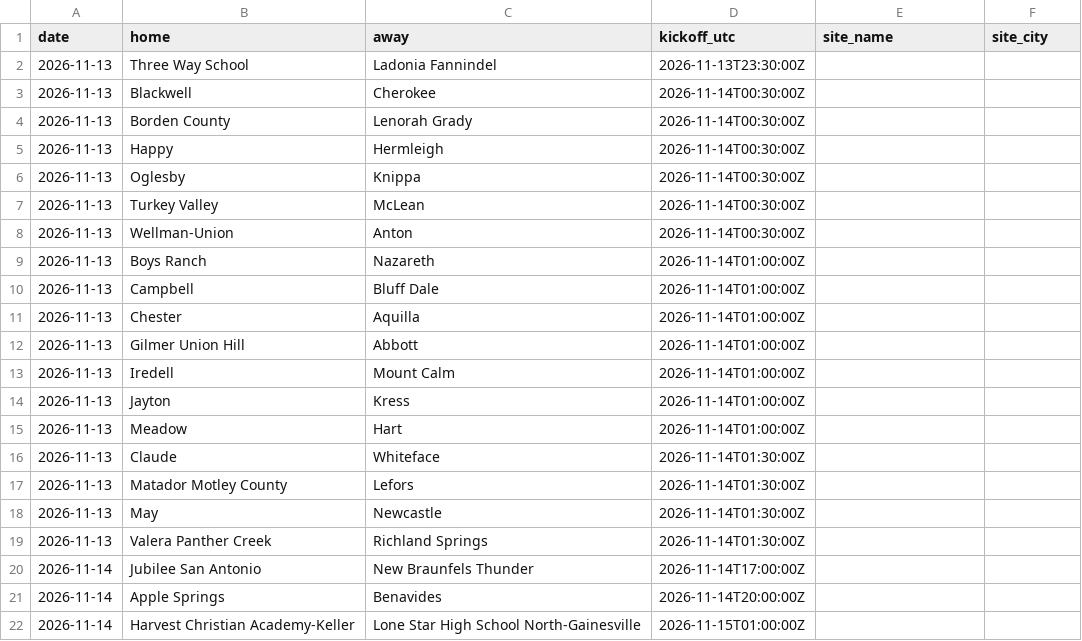
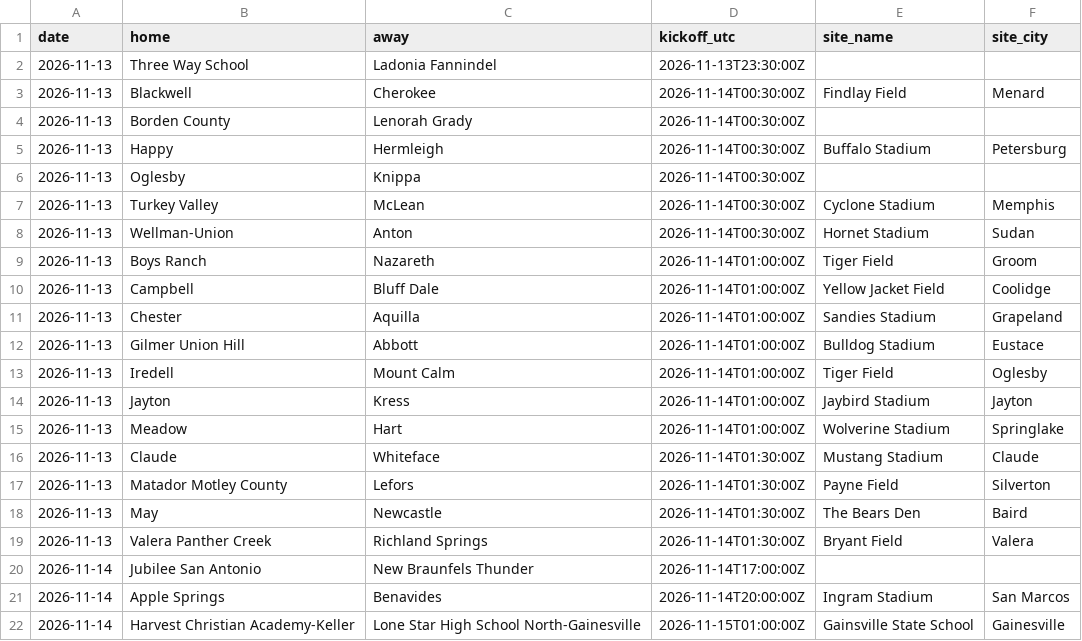
Before and after one commit to txsixman/txsixmanfootball, a CSV file: data/seed/game-details/2026.csv, drawn as a sheet.

```diff
--- a/data/seed/game-details/2026.csv
+++ b/data/seed/game-details/2026.csv
@@ -2,21 +2,21 @@ date,home,away,kickoff_utc,site_name,site_city
 2026-11-13,Three Way School,Ladonia Fannindel,2026-11-13T23:30:00Z,,
-2026-11-13,Blackwell,Cherokee,2026-11-14T00:30:00Z,,
+2026-11-13,Blackwell,Cherokee,2026-11-14T00:30:00Z,Findlay Field,Menard
 2026-11-13,Borden County,Lenorah Grady,2026-11-14T00:30:00Z,,
-2026-11-13,Happy,Hermleigh,2026-11-14T00:30:00Z,,
+2026-11-13,Happy,Hermleigh,2026-11-14T00:30:00Z,Buffalo Stadium,Petersburg
 2026-11-13,Oglesby,Knippa,2026-11-14T00:30:00Z,,
-2026-11-13,Turkey Valley,McLean,2026-11-14T00:30:00Z,,
-2026-11-13,Wellman-Union,Anton,2026-11-14T00:30:00Z,,
-2026-11-13,Boys Ranch,Nazareth,2026-11-14T01:00:00Z,,
-2026-11-13,Campbell,Bluff Dale,2026-11-14T01:00:00Z,,
-2026-11-13,Chester,Aquilla,2026-11-14T01:00:00Z,,
-2026-11-13,Gilmer Union Hill,Abbott,2026-11-14T01:00:00Z,,
-2026-11-13,Iredell,Mount Calm,2026-11-14T01:00:00Z,,
-2026-11-13,Jayton,Kress,2026-11-14T01:00:00Z,,
-2026-11-13,Meadow,Hart,2026-11-14T01:00:00Z,,
-2026-11-13,Claude,Whiteface,2026-11-14T01:30:00Z,,
-2026-11-13,Matador Motley County,Lefors,2026-11-14T01:30:00Z,,
-2026-11-13,May,Newcastle,2026-11-14T01:30:00Z,,
-2026-11-13,Valera Panther Creek,Richland Springs,2026-11-14T01:30:00Z,,
+2026-11-13,Turkey Valley,McLean,2026-11-14T00:30:00Z,Cyclone Stadium,Memphis
+2026-11-13,Wellman-Union,Anton,2026-11-14T00:30:00Z,Hornet Stadium,Sudan
+2026-11-13,Boys Ranch,Nazareth,2026-11-14T01:00:00Z,Tiger Field,Groom
+2026-11-13,Campbell,Bluff Dale,2026-11-14T01:00:00Z,Yellow Jacket Field,Coolidge
+2026-11-13,Chester,Aquilla,2026-11-14T01:00:00Z,Sandies Stadium,Grapeland
+2026-11-13,Gilmer Union Hill,Abbott,2026-11-14T01:00:00Z,Bulldog Stadium,Eustace
+2026-11-13,Iredell,Mount Calm,2026-11-14T01:00:00Z,Tiger Field,Oglesby
+2026-11-13,Jayton,Kress,2026-11-14T01:00:00Z,Jaybird Stadium,Jayton
+2026-11-13,Meadow,Hart,2026-11-14T01:00:00Z,Wolverine Stadium,Springlake
+2026-11-13,Claude,Whiteface,2026-11-14T01:30:00Z,Mustang Stadium,Claude
+2026-11-13,Matador Motley County,Lefors,2026-11-14T01:30:00Z,Payne Field,Silverton
+2026-11-13,May,Newcastle,2026-11-14T01:30:00Z,The Bears Den,Baird
+2026-11-13,Valera Panther Creek,Richland Springs,2026-11-14T01:30:00Z,Bryant Field,Valera
 2026-11-14,Jubilee San Antonio,New Braunfels Thunder,2026-11-14T17:00:00Z,,
-2026-11-14,Apple Springs,Benavides,2026-11-14T20:00:00Z,,
-2026-11-14,Harvest Christian Academy-Keller,Lone Star High School North-Gainesville,2026-11-15T01:00:00Z,,
+2026-11-14,Apple Springs,Benavides,2026-11-14T20:00:00Z,Ingram Stadium,San Marcos
+2026-11-14,Harvest Christian Academy-Keller,Lone Star High School North-Gainesville,2026-11-15T01:00:00Z,Gainsville State School,Gainesville
```
Also changed, not shown: 16 other files.
